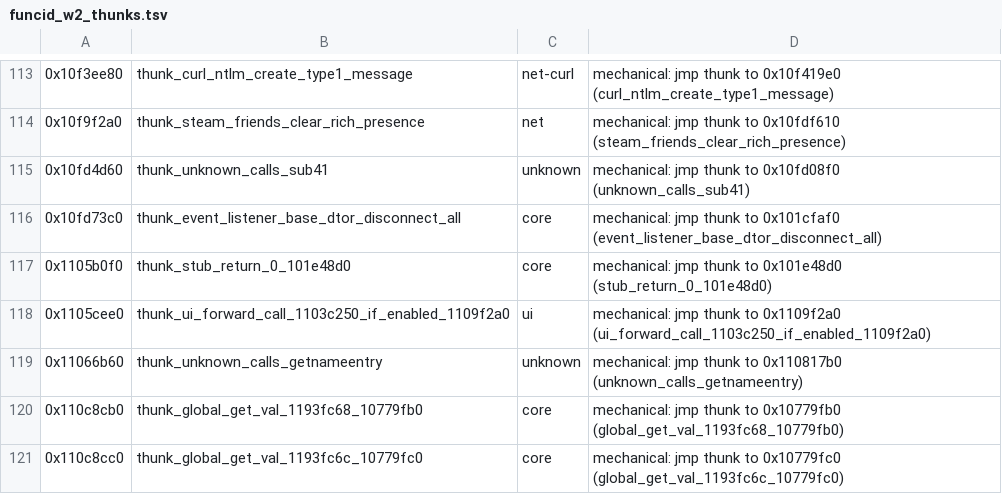
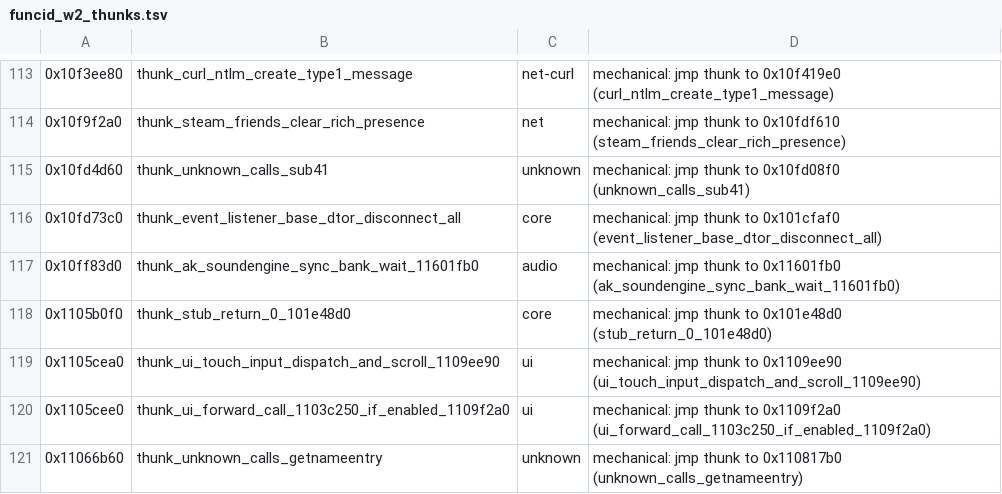
Before and after one commit to ctclostio/aeterna-roma, a TSV file: work/funcid_w2_thunks.tsv, drawn as a sheet; only a part is shown, gaps mark what is left out; the shorter side is filled out with more unchanged rows; the diff covers the shown part only.

```diff
--- a/work/funcid_w2_thunks.tsv
+++ b/work/funcid_w2_thunks.tsv
@@ -116,3 +116,5 @@
 0x10fd73c0	thunk_event_listener_base_dtor_disconnect_all	core	mechanical: jmp thunk to 0x101cfaf0 (event_listener_base_dtor_disconnect_all)
+0x10ff83d0	thunk_ak_soundengine_sync_bank_wait_11601fb0	audio	mechanical: jmp thunk to 0x11601fb0 (ak_soundengine_sync_bank_wait_11601fb0)
 0x1105b0f0	thunk_stub_return_0_101e48d0	core	mechanical: jmp thunk to 0x101e48d0 (stub_return_0_101e48d0)
+0x1105cea0	thunk_ui_touch_input_dispatch_and_scroll_1109ee90	ui	mechanical: jmp thunk to 0x1109ee90 (ui_touch_input_dispatch_and_scroll_1109ee90)
 0x1105cee0	thunk_ui_forward_call_1103c250_if_enabled_1109f2a0	ui	mechanical: jmp thunk to 0x1109f2a0 (ui_forward_call_1103c250_if_enabled_1109f2a0)
```
Also changed, not shown: 9 added rows elsewhere in this file, 3 other files.
